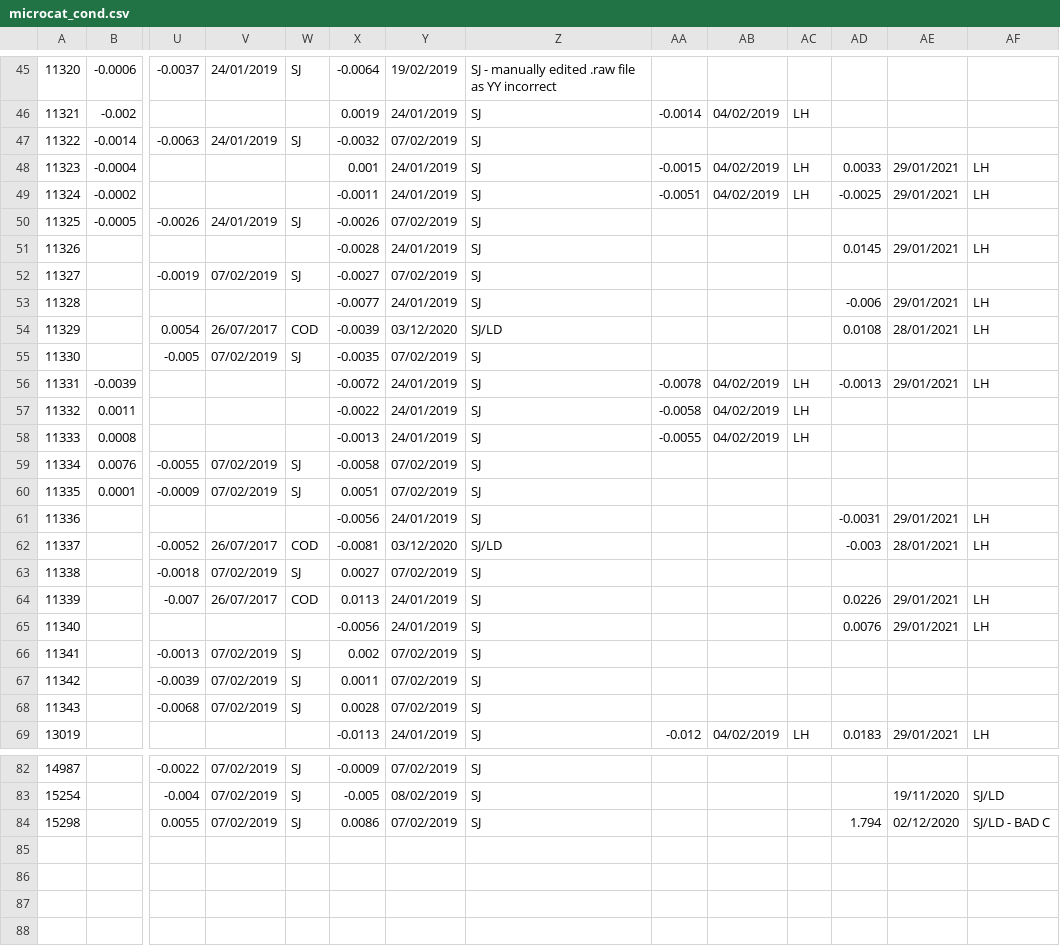
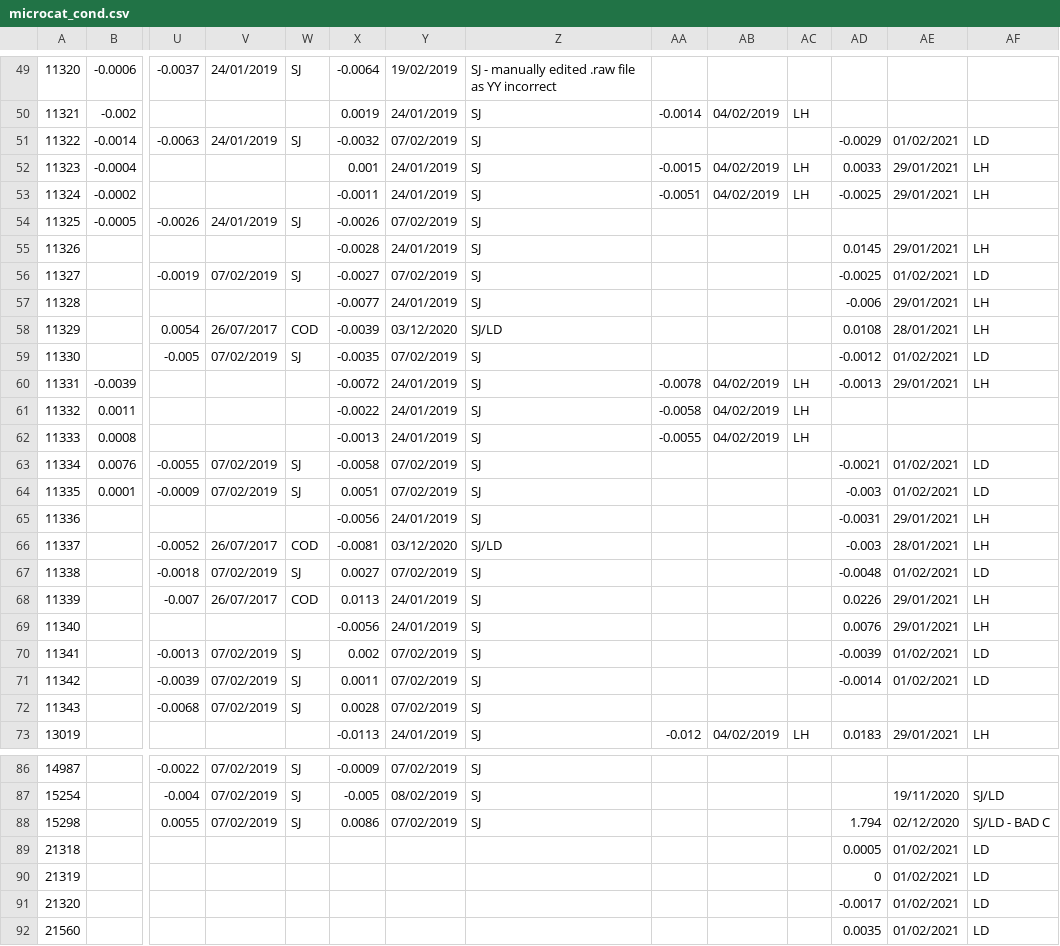
Before and after one commit to ScotMarPhys/m_moorproc_toolbox, a CSV file: data/moor/cal_coef/microcat_cond.csv, drawn as a sheet; only a part is shown, gaps mark what is left out; addresses are those after the commit; rows hold the shown columns only; the diff covers the shown part only; the diff names each change by its address in the sheet, - before the commit and + after, or states it on an @@ line.

Commit message:
update cast 3

```diff
--- a/data/moor/cal_coef/microcat_cond.csv
+++ b/data/moor/cal_coef/microcat_cond.csv
-AD51: (empty)
+AD51: -0.0029
-AE51: (empty)
+AE51: 01/02/2021
-AF51: (empty)
+AF51: LD
-AD56: (empty)
+AD56: -0.0025
-AE56: (empty)
+AE56: 01/02/2021
-AF56: (empty)
+AF56: LD
-AD59: (empty)
+AD59: -0.0012
-AE59: (empty)
+AE59: 01/02/2021
-AF59: (empty)
+AF59: LD
-AD63: (empty)
+AD63: -0.0021
-AE63:AE64: (empty)
+AE63:AE64: 01/02/2021
-AF63:AF64: (empty)
+AF63:AF64: LD
-AD64: (empty)
+AD64: -0.003
-AD67: (empty)
+AD67: -0.0048
-AE67: (empty)
+AE67: 01/02/2021
-AF67: (empty)
+AF67: LD
-AD70: (empty)
+AD70: -0.0039
-AE70:AE71: (empty)
+AE70:AE71: 01/02/2021
-AF70:AF71: (empty)
+AF70:AF71: LD
-AD71: (empty)
+AD71: -0.0014
+row 89: 21318 |  |  |  |  |  |  |  |  |  |  | 0.0005 | 01/02/2021 | LD
+row 90: 21319 |  |  |  |  |  |  |  |  |  |  | 0 | 01/02/2021 | LD
+row 91: 21320 |  |  |  |  |  |  |  |  |  |  | -0.0017 | 01/02/2021 | LD
+row 92: 21560 |  |  |  |  |  |  |  |  |  |  | 0.0035 | 01/02/2021 | LD
```
Also changed, not shown: 4 added rows and 3 edited cells elsewhere in this file.
